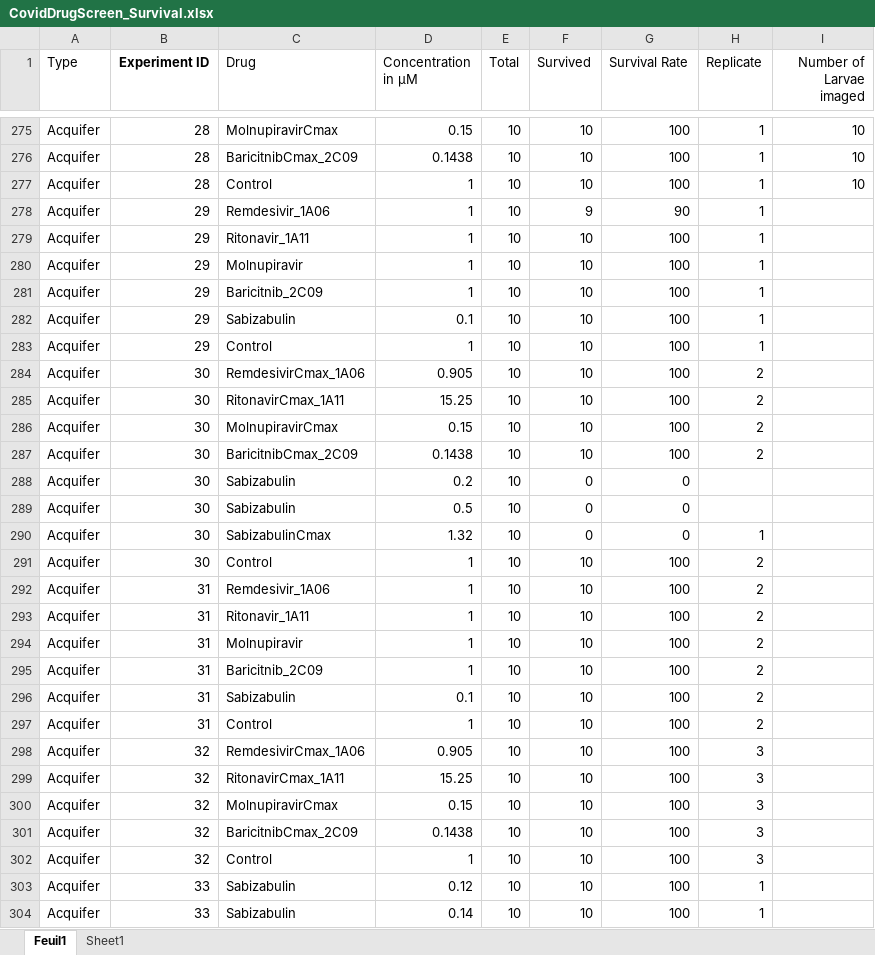
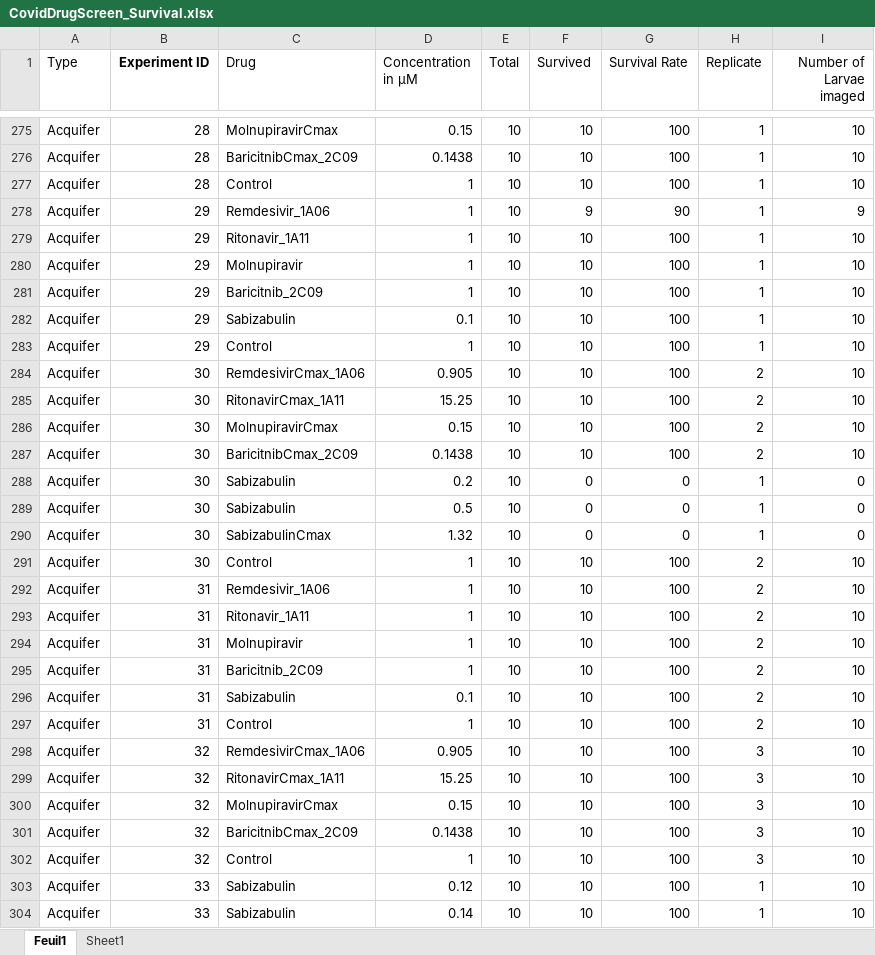
Before and after one commit to MercaderLabAnatomy/CoVasc_DataApp, an Excel workbook: Data/CovidDrugScreen_Survival.xlsx, sheet Feuil1, drawn as a sheet; only a part is shown, gaps mark what is left out; values as stored, in another font and other column widths than the file's, no borders; conditional formats not drawn; the diff covers the shown part only; the diff names each change by its address in the sheet, - before the commit and + after, or states it on an @@ line.

```diff
--- a/Data/CovidDrugScreen_Survival.xlsx (sheet Feuil1)
+++ b/Data/CovidDrugScreen_Survival.xlsx (sheet Feuil1)
-I278 (Number of Larvae imaged): (empty)
+I278 (Number of Larvae imaged): 9
-I279:I287 (Number of Larvae imaged): (empty)
+I279:I287 (Number of Larvae imaged): 10
-H288:H289 (Replicate): (empty)
+H288:H289 (Replicate): 1
-I288:I290 (Number of Larvae imaged): (empty)
+I288:I290 (Number of Larvae imaged): 0
-I291:I304 (Number of Larvae imaged): (empty)
+I291:I304 (Number of Larvae imaged): 10
```
Also changed, not shown: 23 edited cells elsewhere in this sheet, 1 other file.
